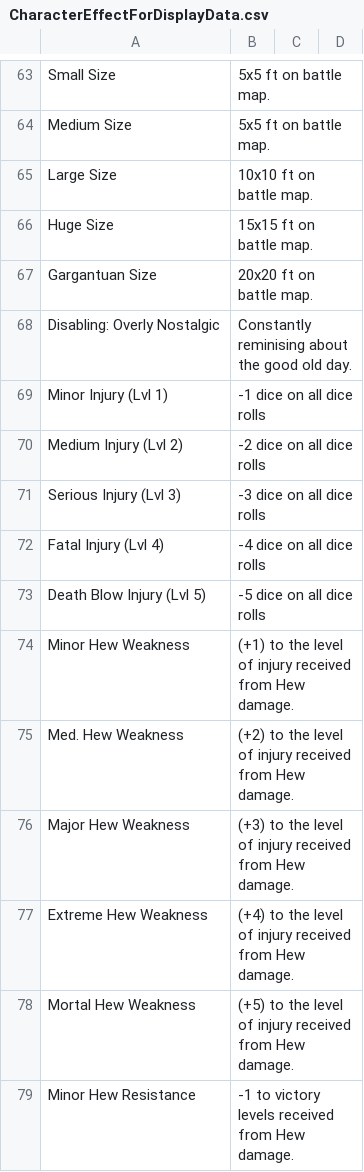
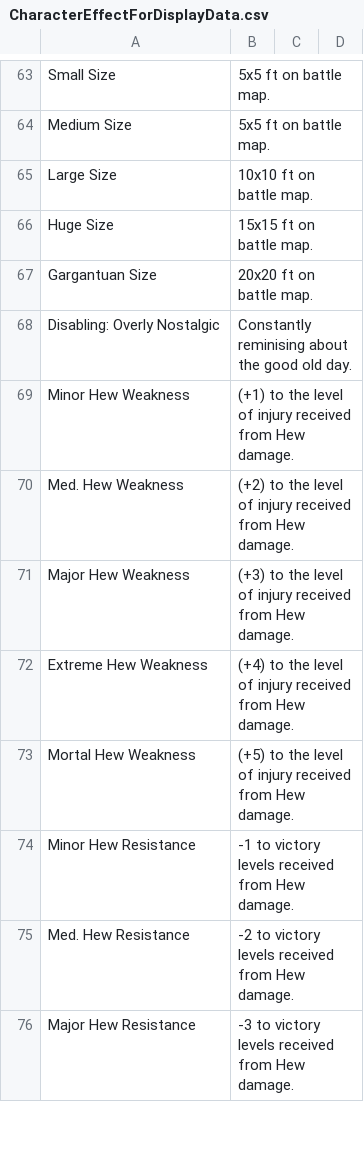
Before and after one commit to JackDanna/OldFallenCharacterSheet, a CSV file: src/Server/FallenData/CharacterEffectForDisplayData.csv, drawn as a sheet; only a part is shown, gaps mark what is left out; the shorter side is filled out with more unchanged rows.

Commit message:
Removed Old effects that should be attribute determined dice mods

```diff
--- a/src/Server/FallenData/CharacterEffectForDisplayData.csv
+++ b/src/Server/FallenData/CharacterEffectForDisplayData.csv
@@ -68,7 +68,2 @@ Gargantuan Size,20x20 ft on battle map.,,
 Disabling: Overly Nostalgic,Constantly reminising about the good old day.,,
-Minor Injury (Lvl 1),-1 dice on all dice rolls,,
-Medium Injury (Lvl 2),-2 dice on all dice rolls,,
-Serious Injury (Lvl 3),-3 dice on all dice rolls,,
-Fatal Injury (Lvl 4),-4 dice on all dice rolls,,
-Death Blow Injury (Lvl 5),-5 dice on all dice rolls,,
 Minor Hew Weakness,(+1) to the level of injury received from Hew damage.,,
```
